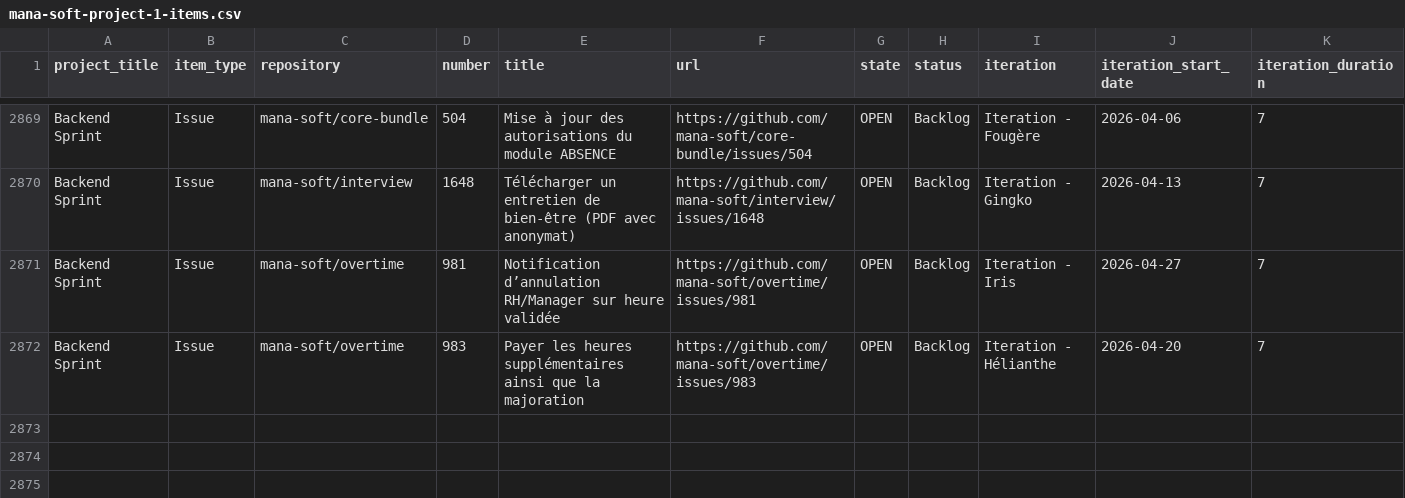
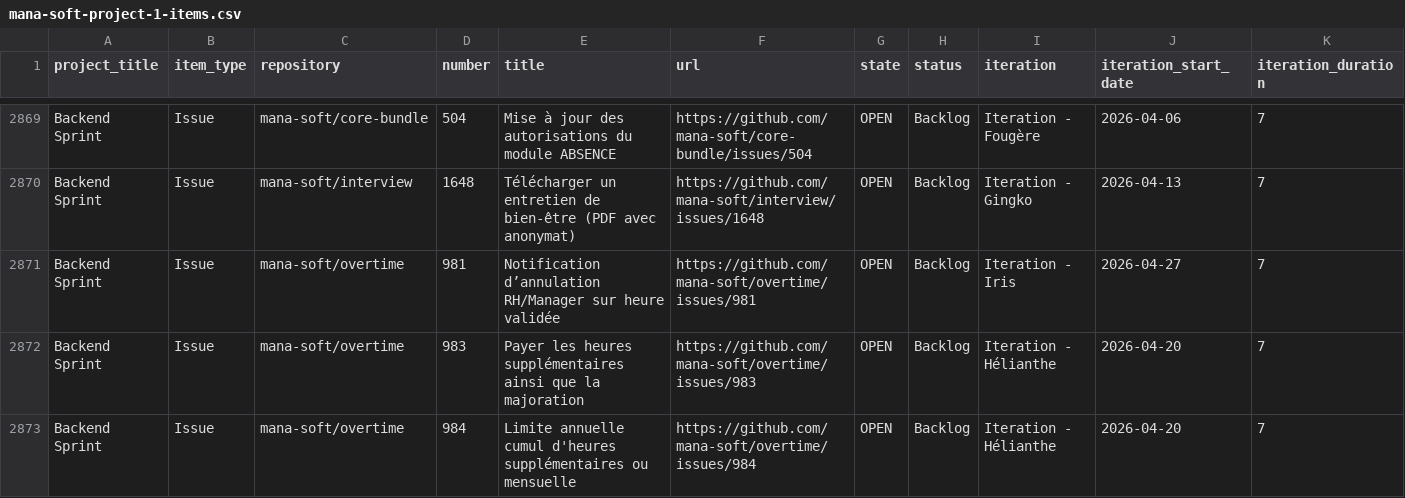
Before and after one commit to siven76/dev-dashboard, a CSV file: docs/briefs/mana-soft-project-1-items.csv, drawn as a sheet; only a part is shown, gaps mark what is left out; rows hold the shown columns only; the diff names each change by its address in the sheet, - before the commit and + after, or states it on an @@ line.

```diff
--- a/docs/briefs/mana-soft-project-1-items.csv
+++ b/docs/briefs/mana-soft-project-1-items.csv
+row 2873: Backend Sprint | Issue | mana-soft/overtime | 984 | Limite annuelle cumul d'heures supplémentaires ou mensuelle | https://github.com/mana-soft/overtime/issues/984 | OPEN | Backlog | Iteration - Hélianthe | 2026-04-20 | 7
```
Also changed, not shown: 2 other files.
